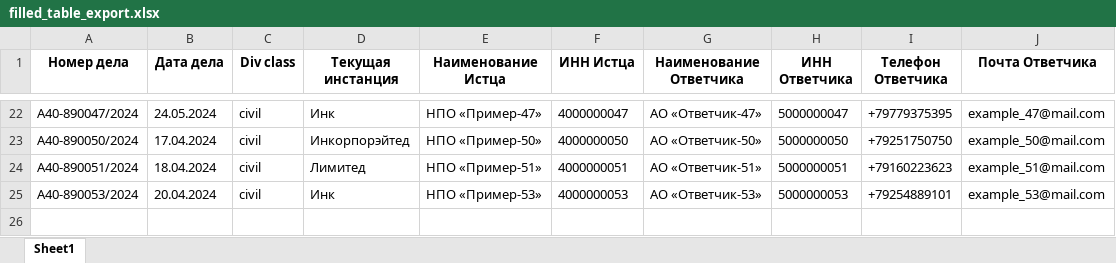
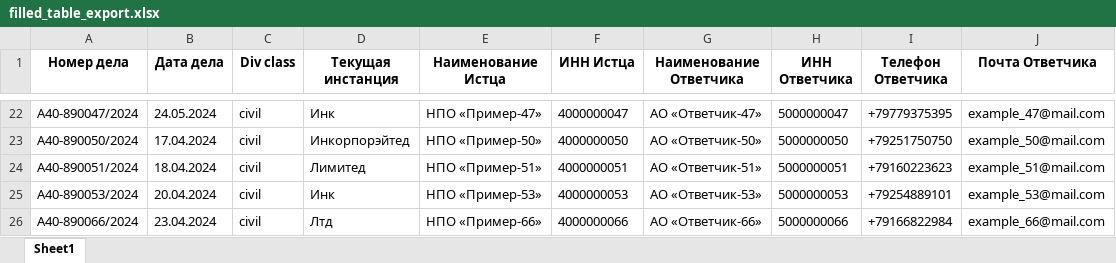
Before and after one commit to cherseroff27/TGNumberCheckerAppium, an Excel workbook: excel_tables_dir/filled_table_export.xlsx, sheet Sheet1, drawn as a sheet; only a part is shown, gaps mark what is left out; values as stored, in another font and other column widths than the file's, no borders; the diff names each change by its address in the sheet, - before the commit and + after, or states it on an @@ line.

```diff
--- a/excel_tables_dir/filled_table_export.xlsx (sheet Sheet1)
+++ b/excel_tables_dir/filled_table_export.xlsx (sheet Sheet1)
+row 26: А40-890066/2024 | 23.04.2024 | civil | Лтд | НПО «Пример-66» | 4000000066 | АО «Ответчик-66» | 5000000066 | +79166822984 | example_66@mail.com
```
Also changed, not shown: 27 other files.
